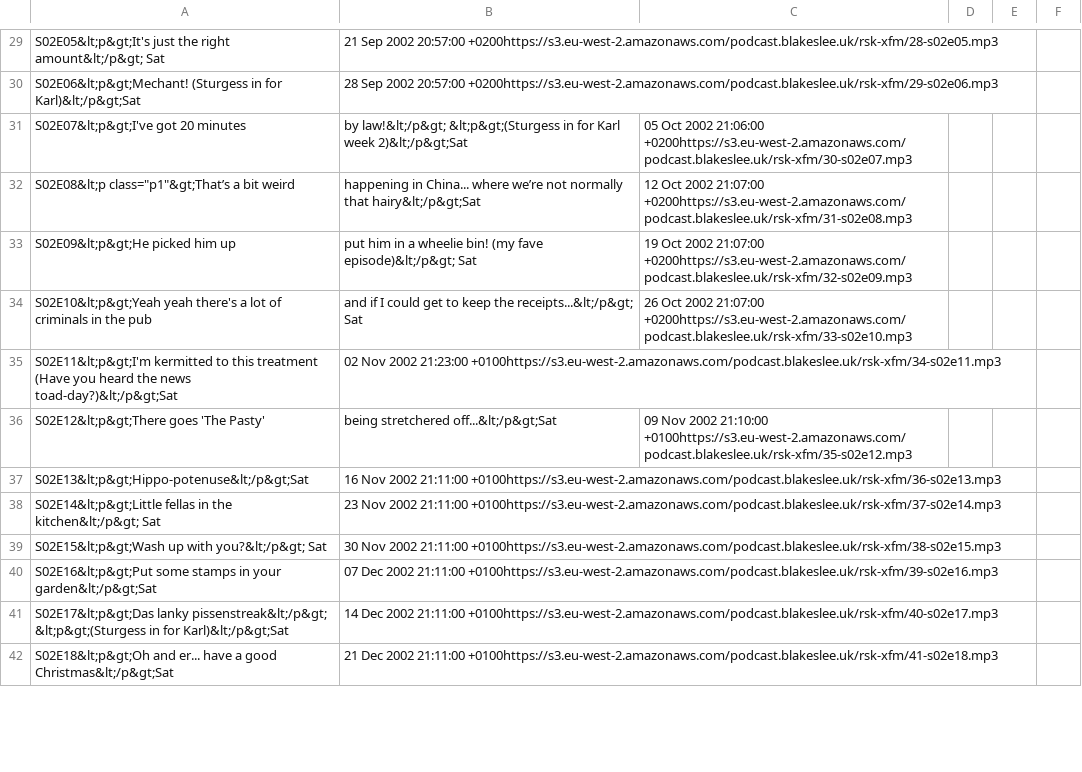
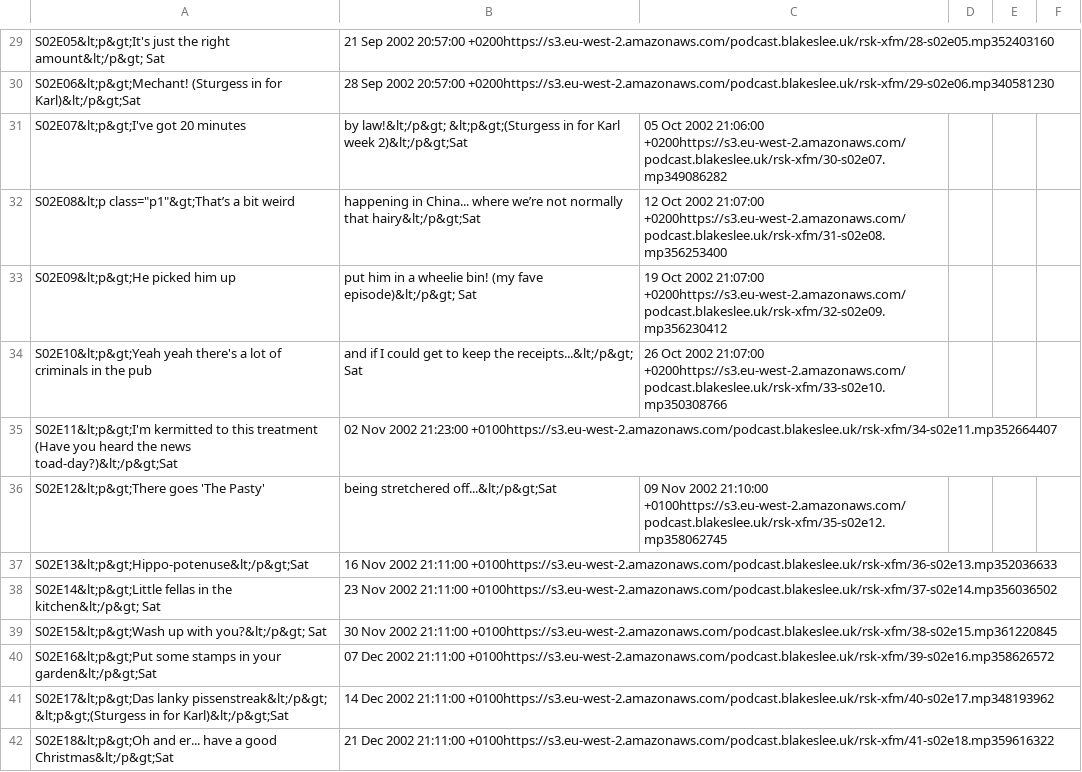
Before and after one commit to Stephan5/podcasts, a CSV file: feed/rsk-xfm/feed.csv, drawn as a sheet; only a part is shown, gaps mark what is left out; the diff covers the shown part only; the diff names each change by its address in the sheet, - before the commit and + after, or states it on an @@ line.

```diff
--- a/feed/rsk-xfm/feed.csv
+++ b/feed/rsk-xfm/feed.csv
-B29: …2002 20:57:00 +0200https://s3.eu-west-2.amazonaws.com/podcast.blakeslee.uk/rsk-xfm/28-s02e05.mp3
+B29: …2002 20:57:00 +0200https://s3.eu-west-2.amazonaws.com/podcast.blakeslee.uk/rsk-xfm/28-s02e05.mp352403160
-B30: …2002 20:57:00 +0200https://s3.eu-west-2.amazonaws.com/podcast.blakeslee.uk/rsk-xfm/29-s02e06.mp3
+B30: …2002 20:57:00 +0200https://s3.eu-west-2.amazonaws.com/podcast.blakeslee.uk/rsk-xfm/29-s02e06.mp340581230
-C31: …2002 21:06:00 +0200https://s3.eu-west-2.amazonaws.com/podcast.blakeslee.uk/rsk-xfm/30-s02e07.mp3
+C31: …2002 21:06:00 +0200https://s3.eu-west-2.amazonaws.com/podcast.blakeslee.uk/rsk-xfm/30-s02e07.mp349086282
-C32: …2002 21:07:00 +0200https://s3.eu-west-2.amazonaws.com/podcast.blakeslee.uk/rsk-xfm/31-s02e08.mp3
+C32: …2002 21:07:00 +0200https://s3.eu-west-2.amazonaws.com/podcast.blakeslee.uk/rsk-xfm/31-s02e08.mp356253400
-C33: …2002 21:07:00 +0200https://s3.eu-west-2.amazonaws.com/podcast.blakeslee.uk/rsk-xfm/32-s02e09.mp3
+C33: …2002 21:07:00 +0200https://s3.eu-west-2.amazonaws.com/podcast.blakeslee.uk/rsk-xfm/32-s02e09.mp356230412
-C34: …2002 21:07:00 +0200https://s3.eu-west-2.amazonaws.com/podcast.blakeslee.uk/rsk-xfm/33-s02e10.mp3
+C34: …2002 21:07:00 +0200https://s3.eu-west-2.amazonaws.com/podcast.blakeslee.uk/rsk-xfm/33-s02e10.mp350308766
-B35: …2002 21:23:00 +0100https://s3.eu-west-2.amazonaws.com/podcast.blakeslee.uk/rsk-xfm/34-s02e11.mp3
+B35: …2002 21:23:00 +0100https://s3.eu-west-2.amazonaws.com/podcast.blakeslee.uk/rsk-xfm/34-s02e11.mp352664407
-C36: …2002 21:10:00 +0100https://s3.eu-west-2.amazonaws.com/podcast.blakeslee.uk/rsk-xfm/35-s02e12.mp3
+C36: …2002 21:10:00 +0100https://s3.eu-west-2.amazonaws.com/podcast.blakeslee.uk/rsk-xfm/35-s02e12.mp358062745
-B37: …2002 21:11:00 +0100https://s3.eu-west-2.amazonaws.com/podcast.blakeslee.uk/rsk-xfm/36-s02e13.mp3
+B37: …2002 21:11:00 +0100https://s3.eu-west-2.amazonaws.com/podcast.blakeslee.uk/rsk-xfm/36-s02e13.mp352036633
-B38: …2002 21:11:00 +0100https://s3.eu-west-2.amazonaws.com/podcast.blakeslee.uk/rsk-xfm/37-s02e14.mp3
+B38: …2002 21:11:00 +0100https://s3.eu-west-2.amazonaws.com/podcast.blakeslee.uk/rsk-xfm/37-s02e14.mp356036502
-B39: …2002 21:11:00 +0100https://s3.eu-west-2.amazonaws.com/podcast.blakeslee.uk/rsk-xfm/38-s02e15.mp3
+B39: …2002 21:11:00 +0100https://s3.eu-west-2.amazonaws.com/podcast.blakeslee.uk/rsk-xfm/38-s02e15.mp361220845
-B40: …2002 21:11:00 +0100https://s3.eu-west-2.amazonaws.com/podcast.blakeslee.uk/rsk-xfm/39-s02e16.mp3
+B40: …2002 21:11:00 +0100https://s3.eu-west-2.amazonaws.com/podcast.blakeslee.uk/rsk-xfm/39-s02e16.mp358626572
-B41: …2002 21:11:00 +0100https://s3.eu-west-2.amazonaws.com/podcast.blakeslee.uk/rsk-xfm/40-s02e17.mp3
+B41: …2002 21:11:00 +0100https://s3.eu-west-2.amazonaws.com/podcast.blakeslee.uk/rsk-xfm/40-s02e17.mp348193962
-B42: …2002 21:11:00 +0100https://s3.eu-west-2.amazonaws.com/podcast.blakeslee.uk/rsk-xfm/41-s02e18.mp3
+B42: …2002 21:11:00 +0100https://s3.eu-west-2.amazonaws.com/podcast.blakeslee.uk/rsk-xfm/41-s02e18.mp359616322
```
Also changed, not shown: 136 edited cells elsewhere in this file, feed/adam-and-joe/feed.csv, feed/athletico-mince/feed.csv, 6 other files.
